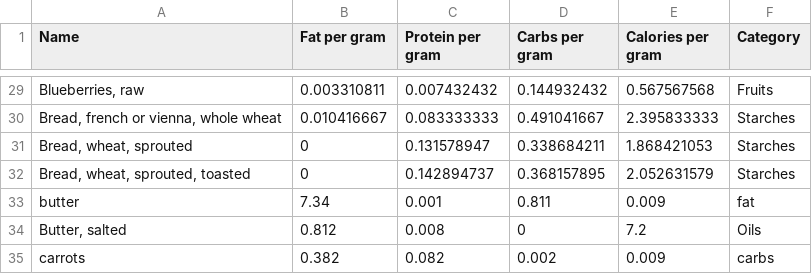
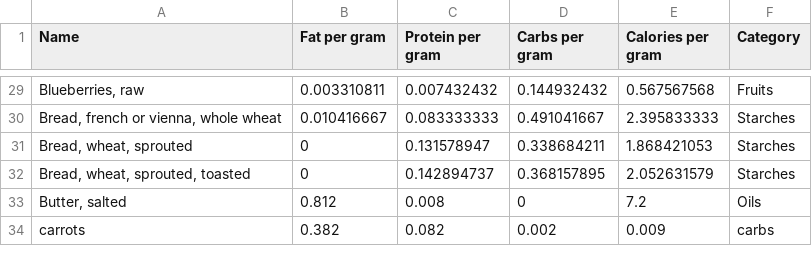
Before and after one commit to rotaruco/food-substitution-calculator, a CSV file: data.csv, drawn as a sheet; only a part is shown, gaps mark what is left out; the diff names each change by its address in the sheet, - before the commit and + after, or states it on an @@ line.

```diff
--- a/data.csv
+++ b/data.csv
-row 33: butter | 7.34 | 0.001 | 0.811 | 0.009 | fat
```
Also changed, not shown: 1 other file.
